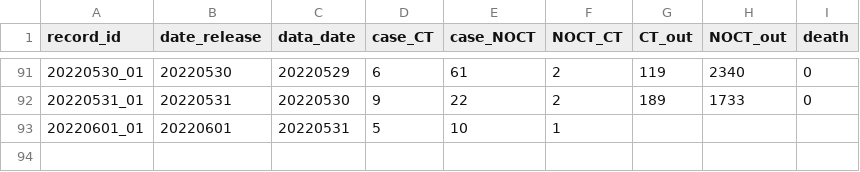
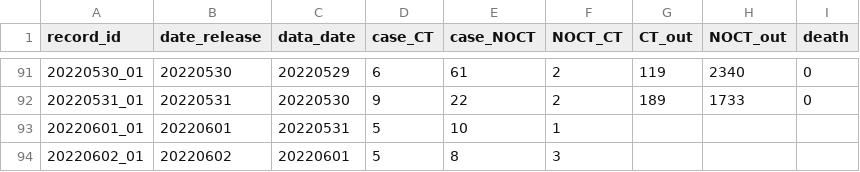
Before and after one commit to winyouc/jizhidao, a CSV file: SH_COVID_data.csv, drawn as a sheet; only a part is shown, gaps mark what is left out.

Commit message:
Update SH_COVID_data.csv
update 20220602

```diff
--- a/SH_COVID_data.csv
+++ b/SH_COVID_data.csv
@@ -93 +93,2 @@ record_id,date_release,data_date,case_CT,case_NOCT,NOCT_CT,CT_out,NOCT_out,death
 20220601_01,20220601,20220531,5,10,1,,,
+20220602_01,20220602,20220601,5,8,3,,,
```
